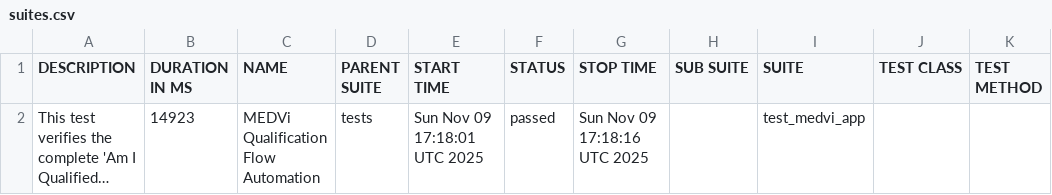
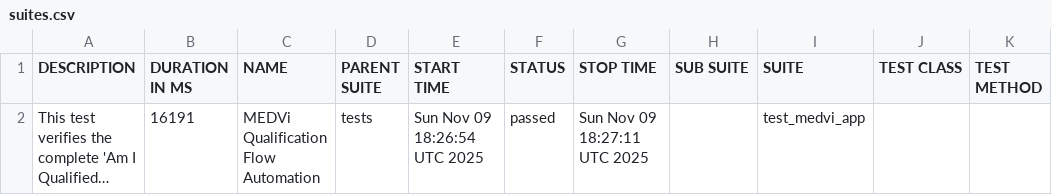
Before and after one commit to MedviHealth/Medvi-App-Automation-by-Muhammad, a CSV file: data/suites.csv, drawn as a sheet; long unchanged cells end in …; the diff names each change by its address in the sheet, - before the commit and + after, or states it on an @@ line.

```diff
--- a/data/suites.csv
+++ b/data/suites.csv
-B2 (DURATION IN MS): 14923
+B2 (DURATION IN MS): 16191
-E2 (START TIME): Sun Nov 09 17:18:01 UTC 2025
+E2 (START TIME): Sun Nov 09 18:26:54 UTC 2025
-G2 (STOP TIME): Sun Nov 09 17:18:16 UTC 2025
+G2 (STOP TIME): Sun Nov 09 18:27:11 UTC 2025
```
Also changed, not shown: 21 other files.
